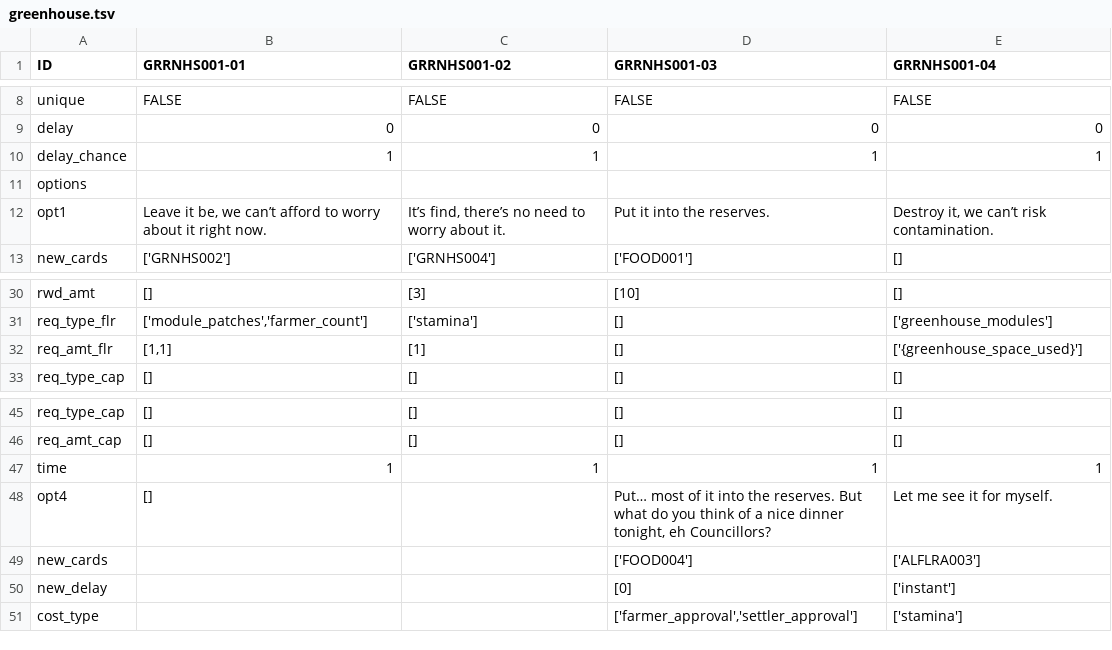
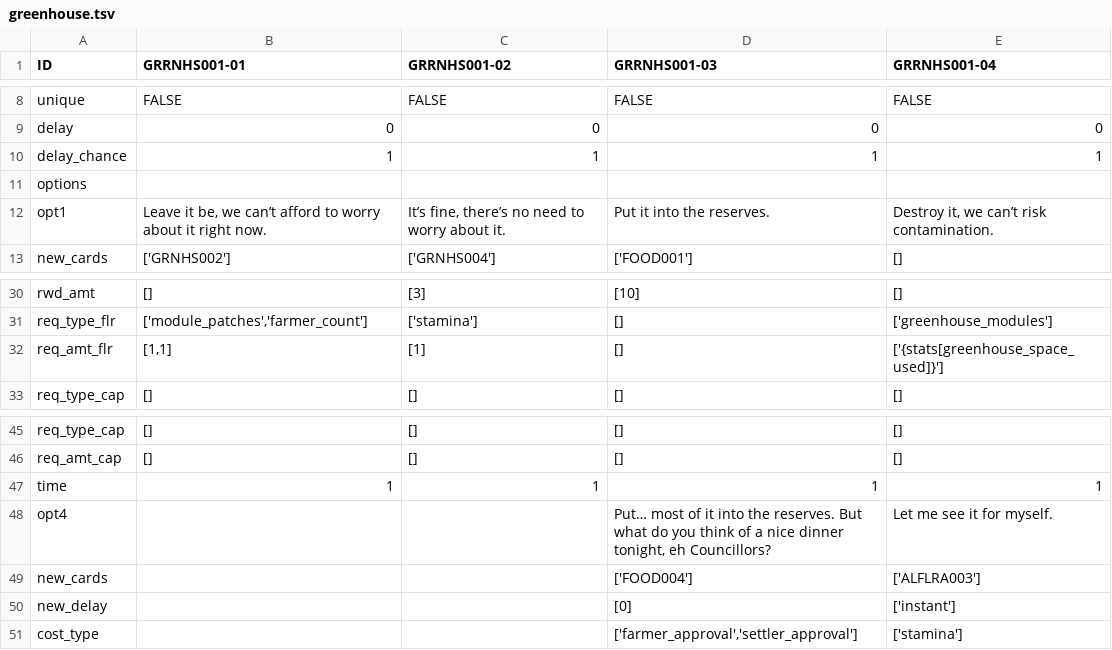
Before and after one commit to RefiningFire/The-Remembering-One, a TSV file: decks/greenhouse.tsv, drawn as a sheet; only a part is shown, gaps mark what is left out.

```diff
--- a/decks/greenhouse.tsv
+++ b/decks/greenhouse.tsv
@@ -11,3 +11,3 @@ delay_chance	1	1	1	1
 options				
-opt1	"Leave it be, we can’t afford to worry about it right now."	"It’s find, there’s no need to worry about it."	Put it into the reserves.	"Destroy it, we can’t risk contamination."
+opt1	"Leave it be, we can’t afford to worry about it right now."	"It’s fine, there’s no need to worry about it."	Put it into the reserves.	"Destroy it, we can’t risk contamination."
 new_cards	['GRNHS002']	['GRNHS004']	['FOOD001']	[]
@@ -31,3 +31,3 @@ rwd_amt	[]	[3]	[10]	[]
 req_type_flr	"['module_patches','farmer_count']"	['stamina']	[]	['greenhouse_modules']
-req_amt_flr	"[1,1]"	[1]	[]	['{greenhouse_space_used}']
+req_amt_flr	"[1,1]"	[1]	[]	['{stats[greenhouse_space_used]}']
 req_type_cap	[]	[]	[]	[]
@@ -47,3 +47,3 @@ req_amt_cap	[]	[]	[]	[]
 time	1	1	1	1
-opt4	[]		"Put… most of it into the reserves. But what do you think of a nice dinner tonight, eh Councillors?"	Let me see it for myself.
+opt4			"Put… most of it into the reserves. But what do you think of a nice dinner tonight, eh Councillors?"	Let me see it for myself.
 new_cards			['FOOD004']	['ALFLRA003']
```
Also changed, not shown: 5 other files.
